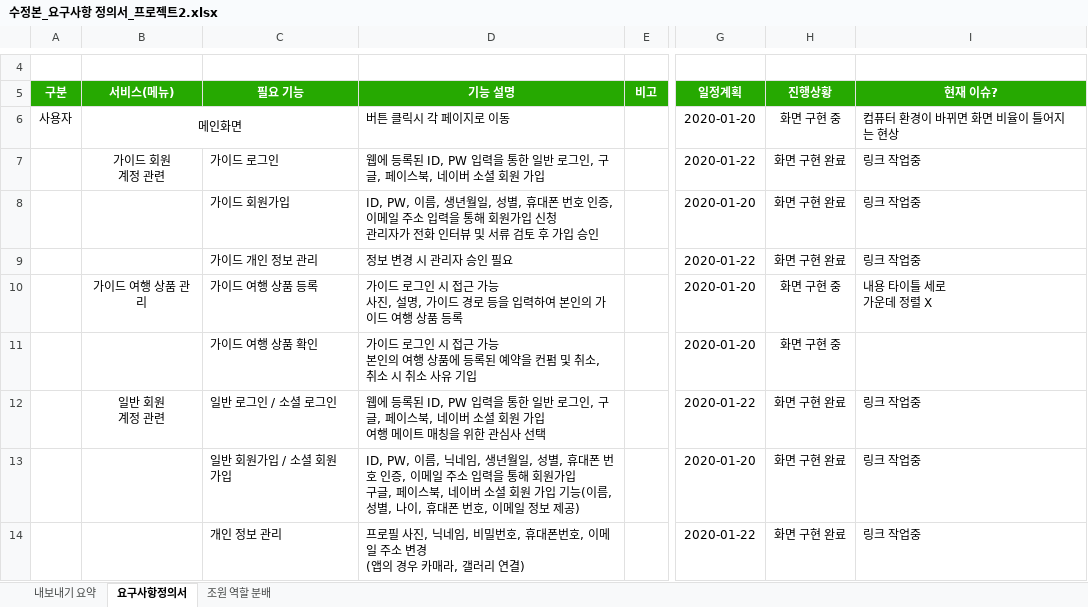
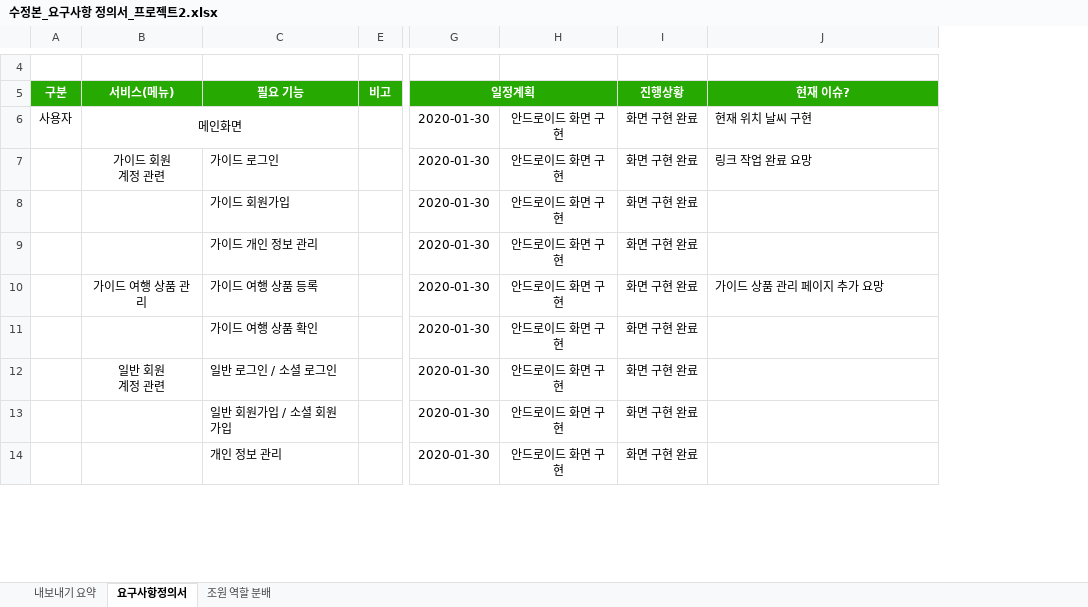
Before and after one commit to ezenteam2/TripMate, an Excel workbook: 수정본_요구사항 정의서_프로젝트2.xlsx, sheet 요구사항정의서, drawn as a sheet; only a part is shown, gaps mark what is left out; values as stored, in another font and other column widths than the file's, no borders; removed rows and columns are numbered as before the commit, all else as after; ↵ is a line break in a cell; the diff covers the shown part only; the diff names each change by its address in the sheet, - before the commit and + after, or states it on an @@ line.

```diff
--- a/수정본_요구사항 정의서_프로젝트2.xlsx (sheet 요구사항정의서)
+++ b/수정본_요구사항 정의서_프로젝트2.xlsx (sheet 요구사항정의서)
@@ column D (기능 설명) hidden, rows 6-14: 버튼 클릭시 각 페이지로 이동 | 웹에 등록된 ID, PW 입력을 통한 일반 로그인, 구글, 페이스북, 네이버 소셜 회원 가입 | ID, PW, 이름, 생년월일, 성별, 휴대폰 번호 인증, 이메일 주소 입력을 통해 회원가입 신청 ↵ 관리자가 전화 인터뷰 및 서류 검토 후 가입 승인 | 정보 변경 시 관리자 승인 필요 | 가이드 로그인 시 접근 가능 ↵ 사진, 설명, 가이드 경로 등을 입력하여 본인의 가이드 여행 상품 등록 | 가이드 로그인 시 접근 가능 ↵ 본인의 여행 상품에 등록된 예약을 컨펌 및 취소, 취소 시 취소 사유 기입 | 웹에 등록된 ID, PW 입력을 통한 일반 로그인, 구글, 페이스북, 네이버 소셜 회원 가입 ↵ 여행 메이트 매칭을 위한 관심사 선택 | ID, PW, 이름, 닉네임, 생년월일, 성별, 휴대폰 번호 인증, 이메일 주소 입력을 통해 회원가입 ↵ 구글, 페이스북, 네이버 소셜 회원 가입 기능(이름, 성별, 나이, 휴대폰 번호, 이메일 정보 제공) | 프로필 사진, 닉네임, 비밀번호, 휴대폰번호, 이메일 주소 변경 ↵ (앱의 경우 카매라, 갤러리 연결) @@
+column H, rows 6-14: all 안드로이드 화면 구현
+G5:H5 merged
-G6 (일정계획): 2020-01-20
+G6 (일정계획): 2020-01-30
-I6 (진행상황): 화면 구현 중
+I6 (진행상황): 화면 구현 완료
-J6 (현재 이슈?): 컴퓨터 환경이 바뀌면 화면 비율이 틀어지는 현상
+J6 (현재 이슈?): 현재 위치 날씨 구현
-G7 (일정계획): 2020-01-22
+G7 (일정계획): 2020-01-30
-J7 (현재 이슈?): 링크 작업중
+J7 (현재 이슈?): 링크 작업 완료 요망
-G8 (일정계획): 2020-01-20
+G8 (일정계획): 2020-01-30
-J8:J9 (현재 이슈?): 링크 작업중
+J8:J9 (현재 이슈?): (empty)
-G9 (일정계획): 2020-01-22
+G9 (일정계획): 2020-01-30
-G10:G11 (일정계획): 2020-01-20
+G10:G11 (일정계획): 2020-01-30
-I10:I11 (진행상황): 화면 구현 중
+I10:I11 (진행상황): 화면 구현 완료
-J10 (현재 이슈?): 내용 타이틀 세로 ↵ 가운데 정렬 X
+J10 (현재 이슈?): 가이드 상품 관리 페이지 추가 요망
-G12 (일정계획): 2020-01-22
+G12 (일정계획): 2020-01-30
-J12:J14 (현재 이슈?): 링크 작업중
+J12:J14 (현재 이슈?): (empty)
-G13 (일정계획): 2020-01-20
+G13 (일정계획): 2020-01-30
-G14 (일정계획): 2020-01-22
+G14 (일정계획): 2020-01-30
```
Also changed, not shown: 1 added row, 1 removed row and 28 edited cells elsewhere in this sheet, 2 other files.
